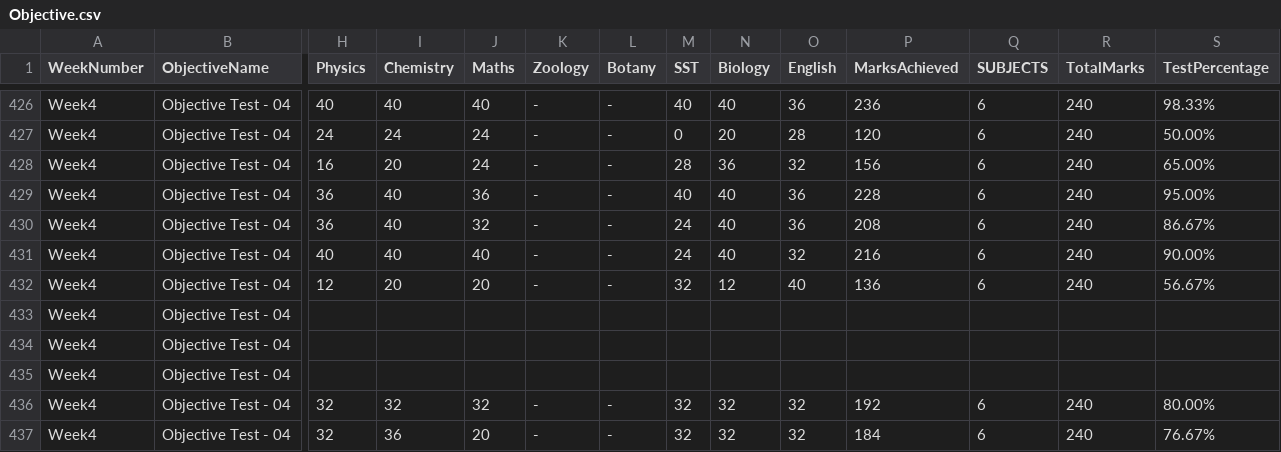
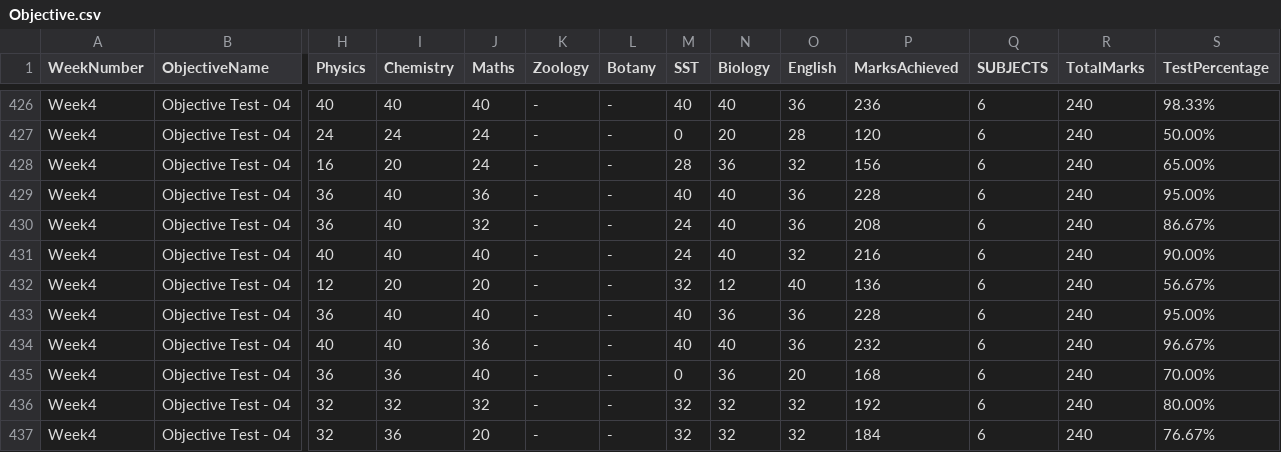
Before and after one commit to pwgulf/Academic_Dashboard, a CSV file: data/Objective.csv, drawn as a sheet; only a part is shown, gaps mark what is left out; the diff covers the shown part only; the diff names each change by its address in the sheet, - before the commit and + after, or states it on an @@ line.

Commit message:
Add files via upload

```diff
--- a/data/Objective.csv
+++ b/data/Objective.csv
-H433 (Physics): (empty)
+H433 (Physics): 36
-I433:I434 (Chemistry): (empty)
+I433:I434 (Chemistry): 40
-J433 (Maths): (empty)
+J433 (Maths): 40
-K433:K435 (Zoology): (empty)
+K433:K435 (Zoology): -
-L433:L435 (Botany): (empty)
+L433:L435 (Botany): -
-M433:M434 (SST): (empty)
+M433:M434 (SST): 40
-N433 (Biology): (empty)
+N433 (Biology): 36
-O433:O434 (English): (empty)
+O433:O434 (English): 36
-P433 (MarksAchieved): (empty)
+P433 (MarksAchieved): 228
-Q433:Q435 (SUBJECTS): (empty)
+Q433:Q435 (SUBJECTS): 6
-R433:R435 (TotalMarks): (empty)
+R433:R435 (TotalMarks): 240
-S433 (TestPercentage): (empty)
+S433 (TestPercentage): 95.00%
-H434 (Physics): (empty)
+H434 (Physics): 40
-J434 (Maths): (empty)
+J434 (Maths): 36
-N434 (Biology): (empty)
+N434 (Biology): 40
-P434 (MarksAchieved): (empty)
+P434 (MarksAchieved): 232
-S434 (TestPercentage): (empty)
+S434 (TestPercentage): 96.67%
-H435 (Physics): (empty)
+H435 (Physics): 36
-I435 (Chemistry): (empty)
+I435 (Chemistry): 36
-J435 (Maths): (empty)
+J435 (Maths): 40
-M435 (SST): (empty)
+M435 (SST): 0
-N435 (Biology): (empty)
+N435 (Biology): 36
-O435 (English): (empty)
+O435 (English): 20
-P435 (MarksAchieved): (empty)
+P435 (MarksAchieved): 168
-S435 (TestPercentage): (empty)
+S435 (TestPercentage): 70.00%
```
Also changed, not shown: 12 edited cells elsewhere in this file.
